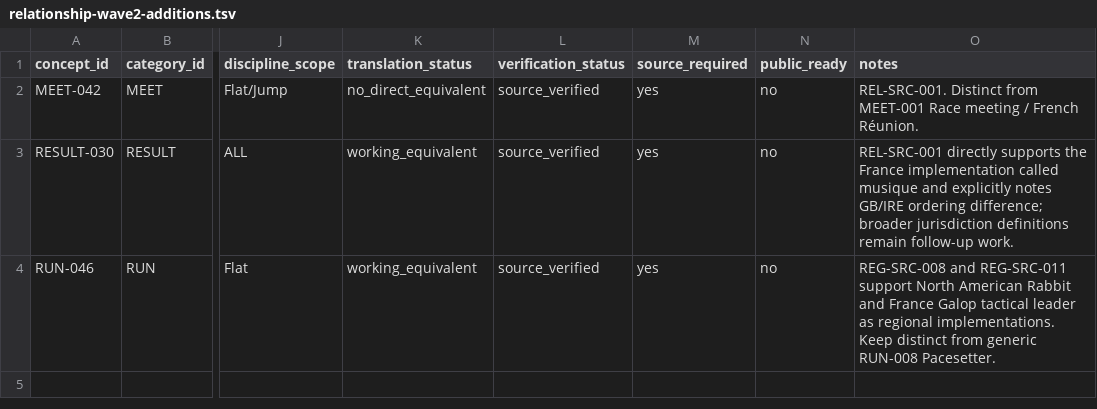
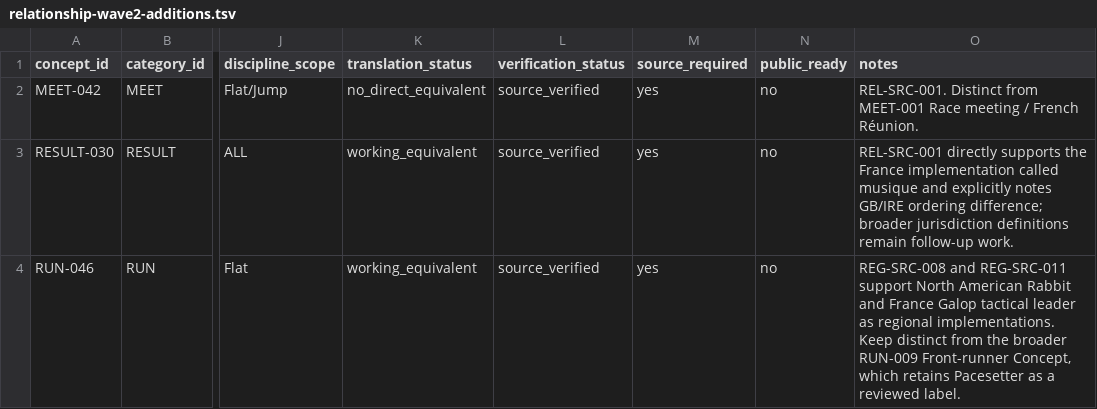
Before and after one commit to badjoke-lab/where-horses-run, a TSV file: data/glossary-master/concepts/relationship-wave2-additions.tsv, drawn as a sheet; only a part is shown, gaps mark what is left out; the diff names each change by its address in the sheet, - before the commit and + after, or states it on an @@ line.

Commit message:
data: align tactical pacemaker note with active front-runner concept

```diff
--- a/data/glossary-master/concepts/relationship-wave2-additions.tsv
+++ b/data/glossary-master/concepts/relationship-wave2-additions.tsv
-O4 (notes): …distinct from generic RUN-008 Pacesetter.
+O4 (notes): …distinct from the broader RUN-009 Front-runner Concept, which retains Pacesetter as a reviewed label.
```
